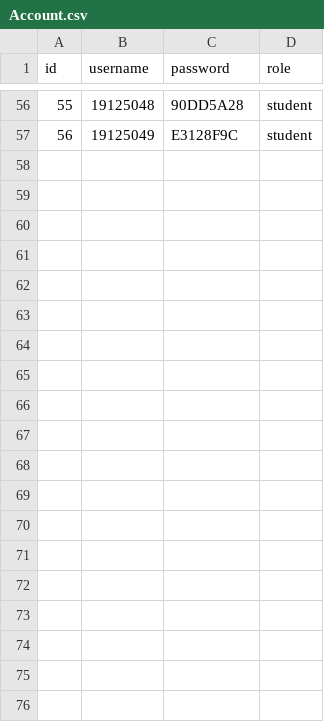
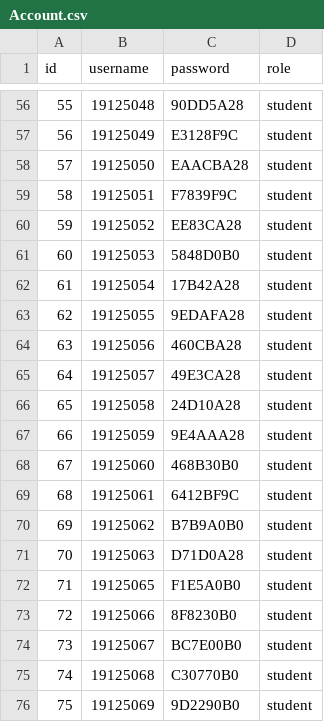
Before and after one commit to ngoccuongpvc/SCFC, a CSV file: database/Account.csv, drawn as a sheet; only a part is shown, gaps mark what is left out; the diff covers the shown part only.

```diff
--- a/database/Account.csv
+++ b/database/Account.csv
@@ -57 +57,20 @@ id,username,password,role
 56,19125049,E3128F9C,student
+57,19125050,EAACBA28,student
+58,19125051,F7839F9C,student
+59,19125052,EE83CA28,student
+60,19125053,5848D0B0,student
+61,19125054,17B42A28,student
+62,19125055,9EDAFA28,student
+63,19125056,460CBA28,student
+64,19125057,49E3CA28,student
+65,19125058,24D10A28,student
+66,19125059,9E4AAA28,student
+67,19125060,468B30B0,student
+68,19125061,6412BF9C,student
+69,19125062,B7B9A0B0,student
+70,19125063,D71D0A28,student
+71,19125065,F1E5A0B0,student
+72,19125066,8F8230B0,student
+73,19125067,BC7E00B0,student
+74,19125068,C30770B0,student
+75,19125069,9D2290B0,student
```
Also changed, not shown: 30 added rows elsewhere in this file, database/Class.csv, database/UserInfo.csv, 1 other file.
